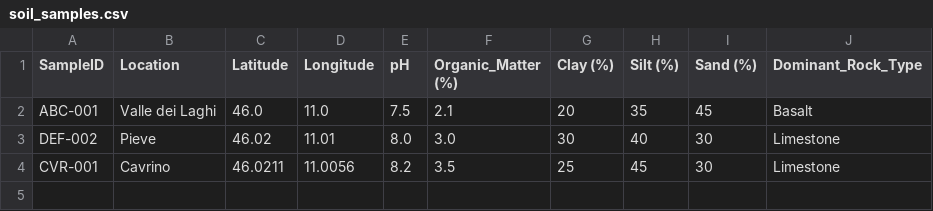
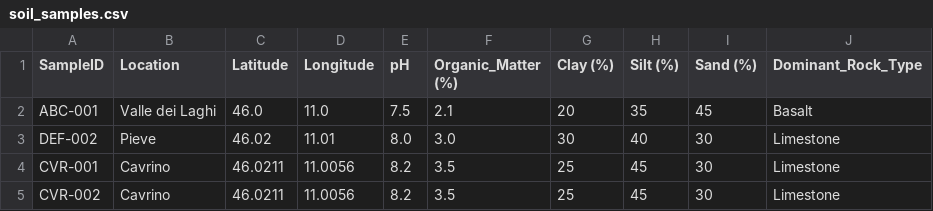
Before and after one commit to zfacksandahler/valle-dei-laghi-geological-profile, a CSV file: data/soil_samples.csv, drawn as a sheet; the diff names each change by its address in the sheet, - before the commit and + after, or states it on an @@ line.

Commit message:
feat: Add soil sample data for Cavrino location (CVR-002)

```diff
--- a/data/soil_samples.csv
+++ b/data/soil_samples.csv
+row 5: CVR-002 | Cavrino | 46.0211 | 11.0056 | 8.2 | 3.5 | 25 | 45 | 30 | Limestone
```
